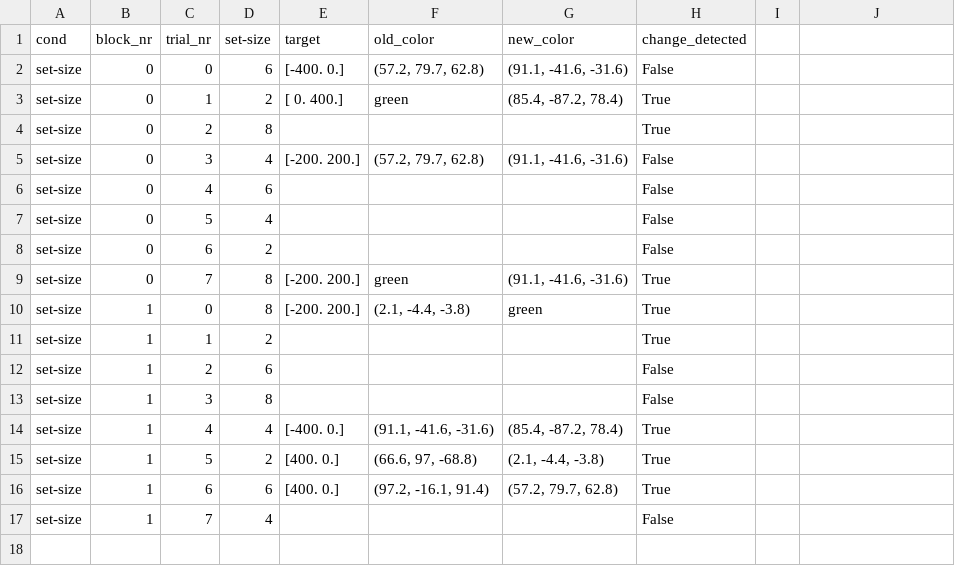
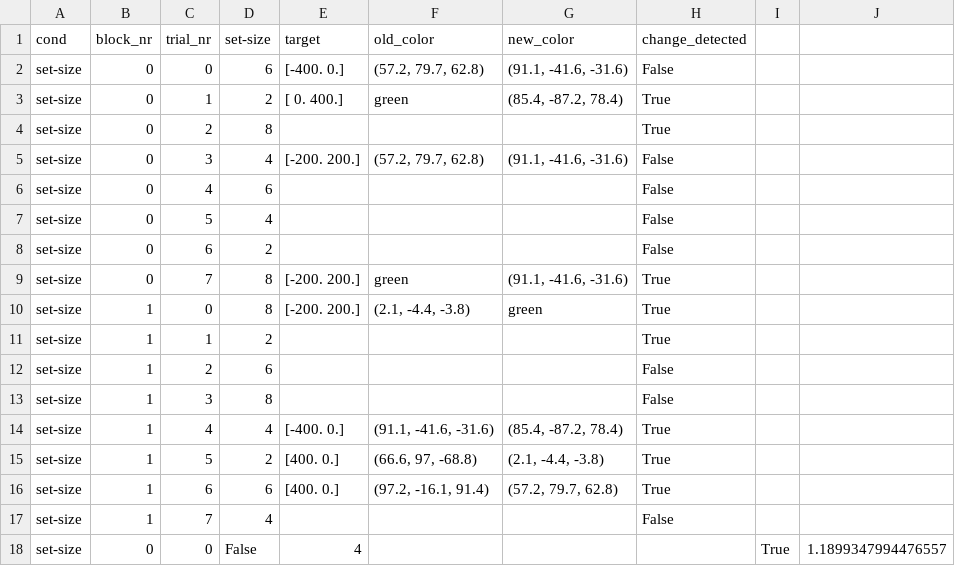
Before and after one commit to boomeraang100/ChangeDetectionTask, a CSV file: data/participant_test_cond_set-size.csv, drawn as a sheet; the diff names each change by its address in the sheet, - before the commit and + after, or states it on an @@ line.

```diff
--- a/data/participant_test_cond_set-size.csv
+++ b/data/participant_test_cond_set-size.csv
+row 18: set-size | 0 | 0 | False | 4 |  |  |  | True | 1.1899347994476557
```
Also changed, not shown: 3 other files.
